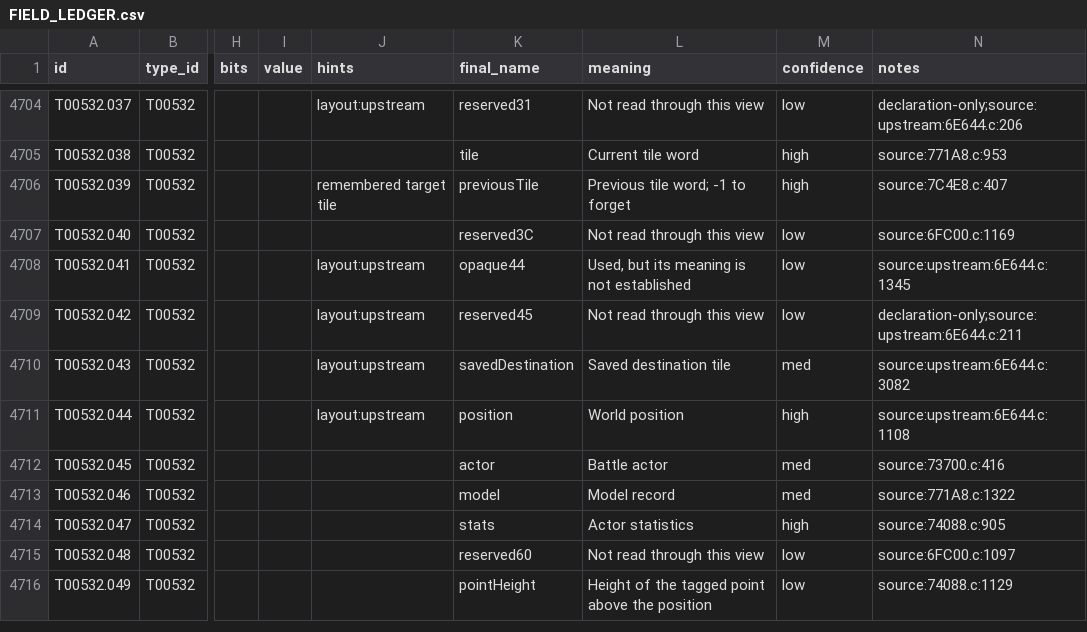
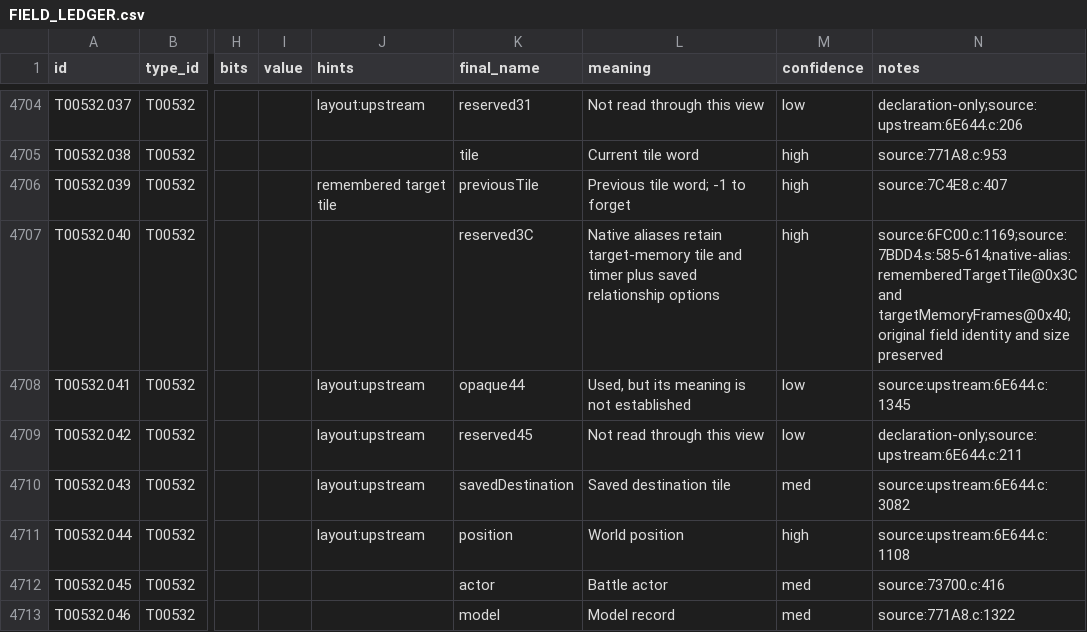
Before and after one commit to JEschete/VS-NativePort, a CSV file: Docs/ledgers/FIELD_LEDGER.csv, drawn as a sheet; only a part is shown, gaps mark what is left out; the shorter side is filled out with more unchanged rows; the diff names each change by its address in the sheet, - before the commit and + after, or states it on an @@ line.

```diff
--- a/Docs/ledgers/FIELD_LEDGER.csv
+++ b/Docs/ledgers/FIELD_LEDGER.csv
-L4707 (meaning): Not read through this view
+L4707 (meaning): Native aliases retain target-memory tile and timer plus saved relationship options
-M4707 (confidence): low
+M4707 (confidence): high
-N4707 (notes): source:6FC00.c:1169
+N4707 (notes): source:6FC00.c:1169;source:7BDD4.s:585-614;native-alias:rememberedTargetTile@0x3C and targetMemoryFrames@0x40;original field identity and size preserved
```
Also changed, not shown: Docs/ASSEMBLY_GAPS.csv, Docs/ASSEMBLY_GAP_COVERAGE.csv, 14 other files.
